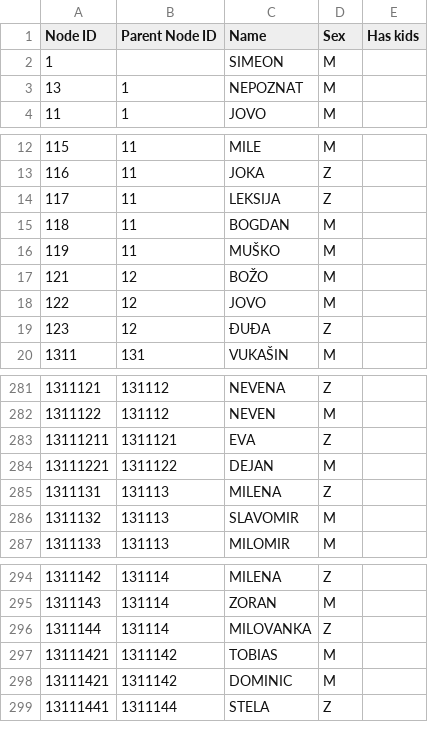
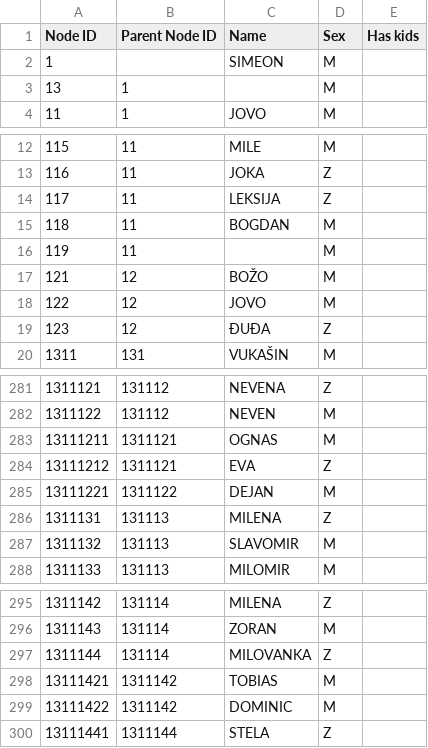
Before and after one commit to ChaosNik/Karpic-Family-Tree, a CSV file: FamilyTree.csv, drawn as a sheet; only a part is shown, gaps mark what is left out.

Commit message:
Korekcije dodataka.

```diff
--- a/FamilyTree.csv
+++ b/FamilyTree.csv
@@ -2,3 +2,3 @@
 1,,SIMEON,M,
-13,1,NEPOZNAT,M,
+13,1,,M,
 11,1,JOVO,M,
@@ -15,3 +15,3 @@
 118,11,BOGDAN,M,
-119,11,MUŠKO,M,
+119,11,,M,
 121,12,BOŽO,M,
@@ -282,3 +282,4 @@
 1311122,131112,NEVEN,M,
-13111211,1311121,EVA,Z,
+13111211,1311121,OGNAS,M,
+13111212,1311121,EVA,Z,
 13111221,1311122,DEJAN,M,
@@ -297,3 +298,3 @@
 13111421,1311142,TOBIAS,M,
-13111421,1311142,DOMINIC,M,
+13111422,1311142,DOMINIC,M,
 13111441,1311144,STELA,Z,
```
